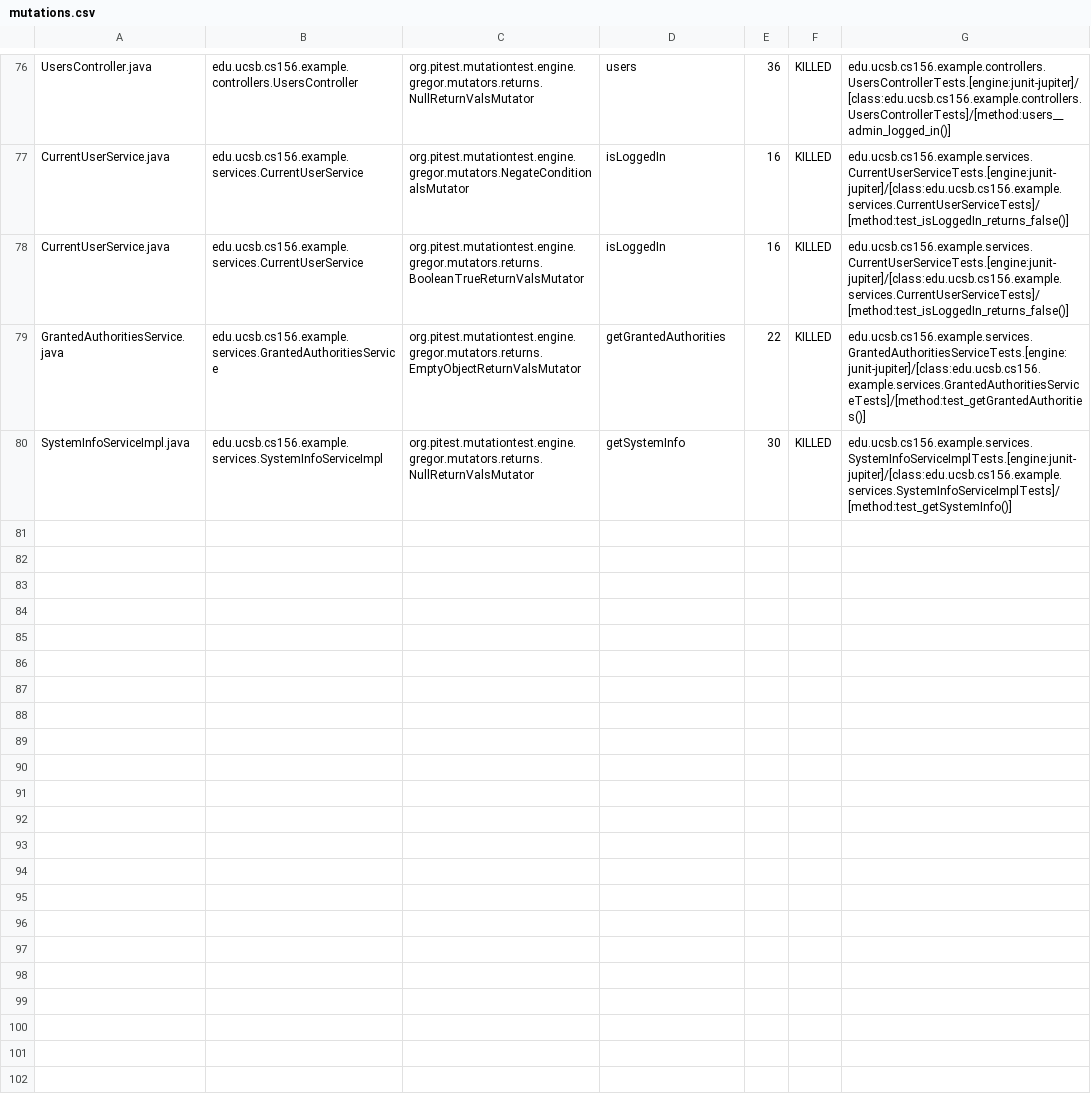
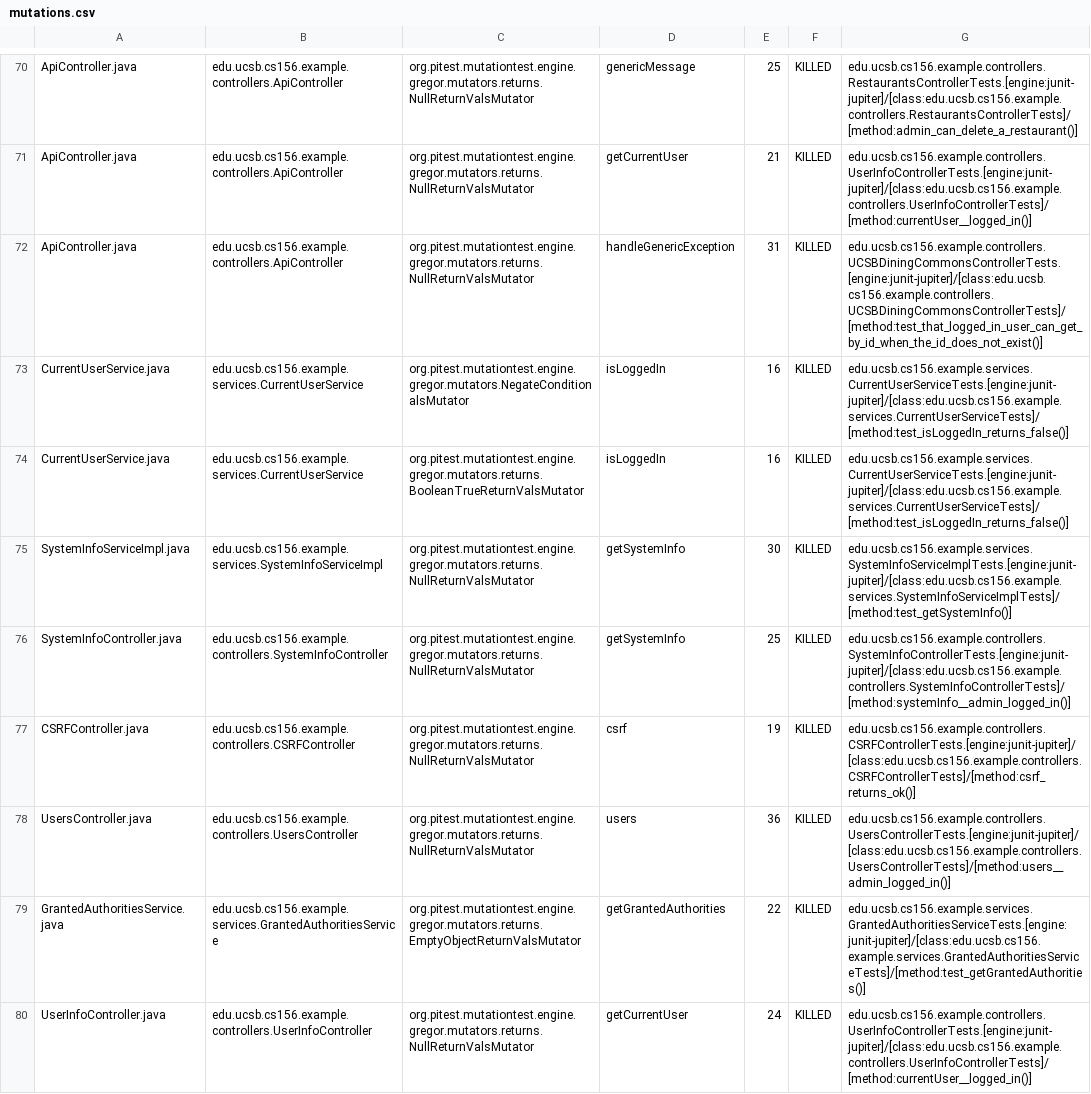
Before and after one commit to ucsb-cs156-w24/team03-w24-7pm-2, a CSV file: prs/72/pitest/mutations.csv, drawn as a sheet; only a part is shown, gaps mark what is left out; addresses are those after the commit; the diff covers the shown part only; the diff names each change by its address in the sheet, - before the commit and + after, or states it on an @@ line.

Commit message:
Deploying to gh-pages from @ ucsb-cs156-w24/team03-w24-7pm-2@032e2074ffa7999bb698d55cb69841502f479521 🚀

```diff
--- a/prs/72/pitest/mutations.csv
+++ b/prs/72/pitest/mutations.csv
-A70: UsersController.java
+A70: ApiController.java
-B70: edu.ucsb.cs156.example.controllers.UsersController
+B70: edu.ucsb.cs156.example.controllers.ApiController
-D70: users
+D70: genericMessage
-E70: 36
+E70: 25
-G70: edu.ucsb.cs156.example.controllers.UsersControllerTests.[engine:junit-jupiter]/[class:edu.ucsb.cs156.example.controllers.UsersControllerTests]/[method:users__admin_logged_in()]
+G70: edu.ucsb.cs156.example.controllers.RestaurantsControllerTests.[engine:junit-jupiter]/[class:edu.ucsb.cs156.example.controllers.RestaurantsControllerTests]/[method:admin_can_delete_a_restaurant()]
@@ row 2 moved to row 71: ApiController.java @@
+row 72: ApiController.java | edu.ucsb.cs156.example.controllers.ApiController | org.pitest.mutationtest.engine.gregor.mutators.returns.NullReturnValsMutator | handleGenericException | 31 | KILLED | edu.ucsb.cs156.example.controllers.UCSBDiningCommonsControllerTests.[engine:junit-jupiter]/[class:edu.ucsb.cs156.example.controllers.UCSBDiningCommonsControllerTests]/[method:test_that_logged_in_user_can_get_by_id_when_the_id_does_not_exist()]
@@ row 80 moved to row 75: SystemInfoServiceImpl.java @@
@@ row 37 moved to row 76: SystemInfoController.java @@
@@ row 4 moved to row 77: CSRFController.java @@
+row 78: UsersController.java | edu.ucsb.cs156.example.controllers.UsersController | org.pitest.mutationtest.engine.gregor.mutators.returns.NullReturnValsMutator | users | 36 | KILLED | edu.ucsb.cs156.example.controllers.UsersControllerTests.[engine:junit-jupiter]/[class:edu.ucsb.cs156.example.controllers.UsersControllerTests]/[method:users__admin_logged_in()]
@@ row 75 moved to row 80: UserInfoController.java @@
```
Also changed, not shown: 2 removed rows and 47 moved rows elsewhere in this file, 13 other files.
